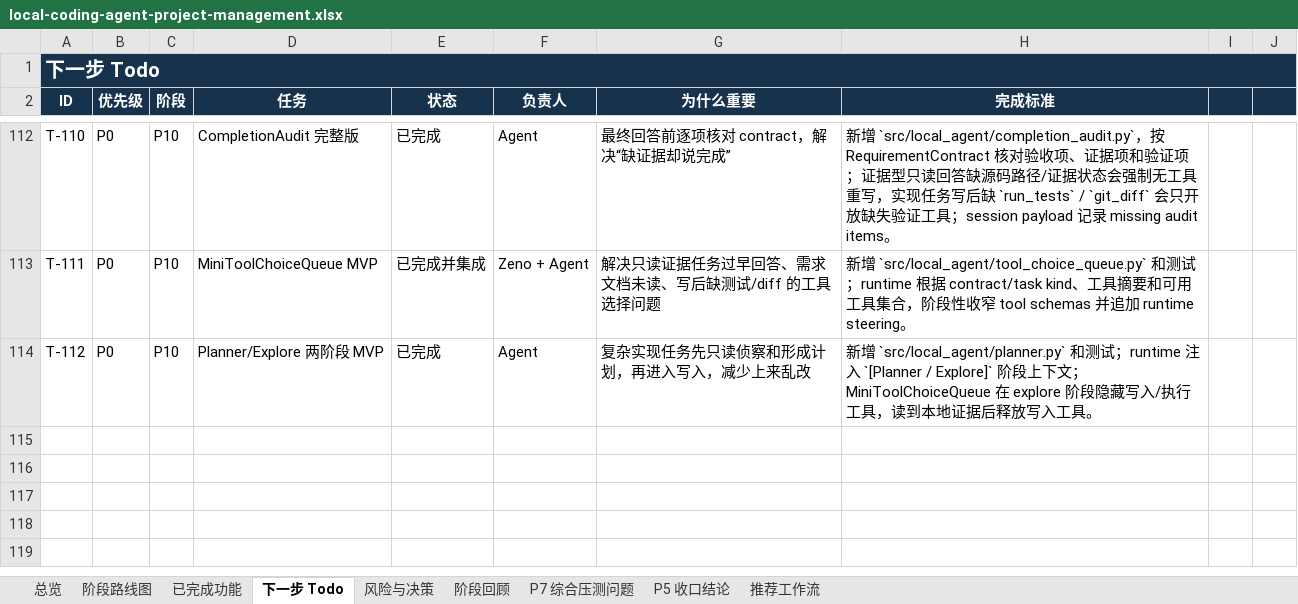
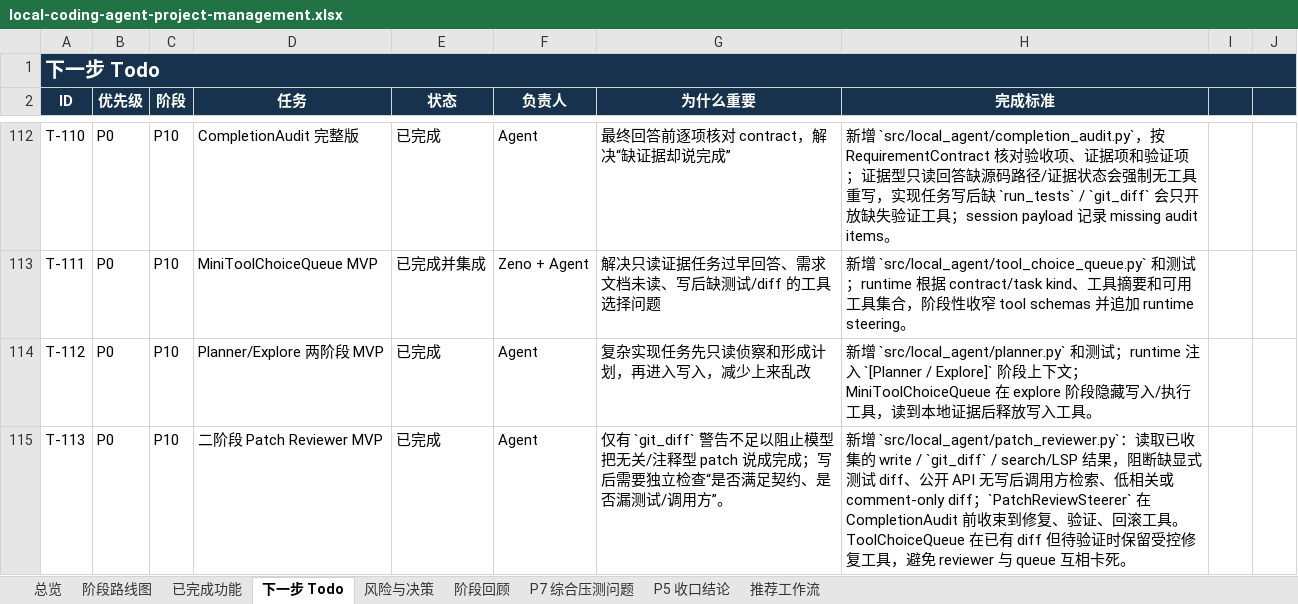
Before and after one commit to noone6931/lca-private-handoff-20260803, an Excel workbook: docs/local-coding-agent-project-management.xlsx, sheet 下一步 Todo, drawn as a sheet; only a part is shown, gaps mark what is left out; values as stored, in another font and other column widths than the file's, no borders; the diff names each change by its address in the sheet, - before the commit and + after, or states it on an @@ line.

Commit message:
Add patch reviewer steering

```diff
--- a/docs/local-coding-agent-project-management.xlsx (sheet 下一步 Todo)
+++ b/docs/local-coding-agent-project-management.xlsx (sheet 下一步 Todo)
+row 115: T-113 | P0 | P10 | 二阶段 Patch Reviewer MVP | 已完成 | Agent | 仅有 `git_diff` 警告不足以阻止模型把无关/注释型 patch 说成完成；写后需要独立检查“是否满足契约、是否漏测试/调用方”。 | 新增 `src/local_agent/patch_reviewer.py`：读取已收集的 write / `git_diff` / search/LSP 结果，阻断缺显式测试 diff、公开 API 无写后调用方检索、低相关或 comment-only diff；`PatchReviewSteerer` 在 CompletionAudit 前收束到修复、验证、回滚工具。ToolChoiceQueue 在已有 diff 但待验证时保留受控修复工具，避免 reviewer 与 queue 互相卡死。
```
Also changed, not shown: sheet 已完成功能, sheet 阶段回顾, sheet 风险与决策, sheet 阶段路线图, sheet 总览, sheet P5 收口结论, 10 other files.
